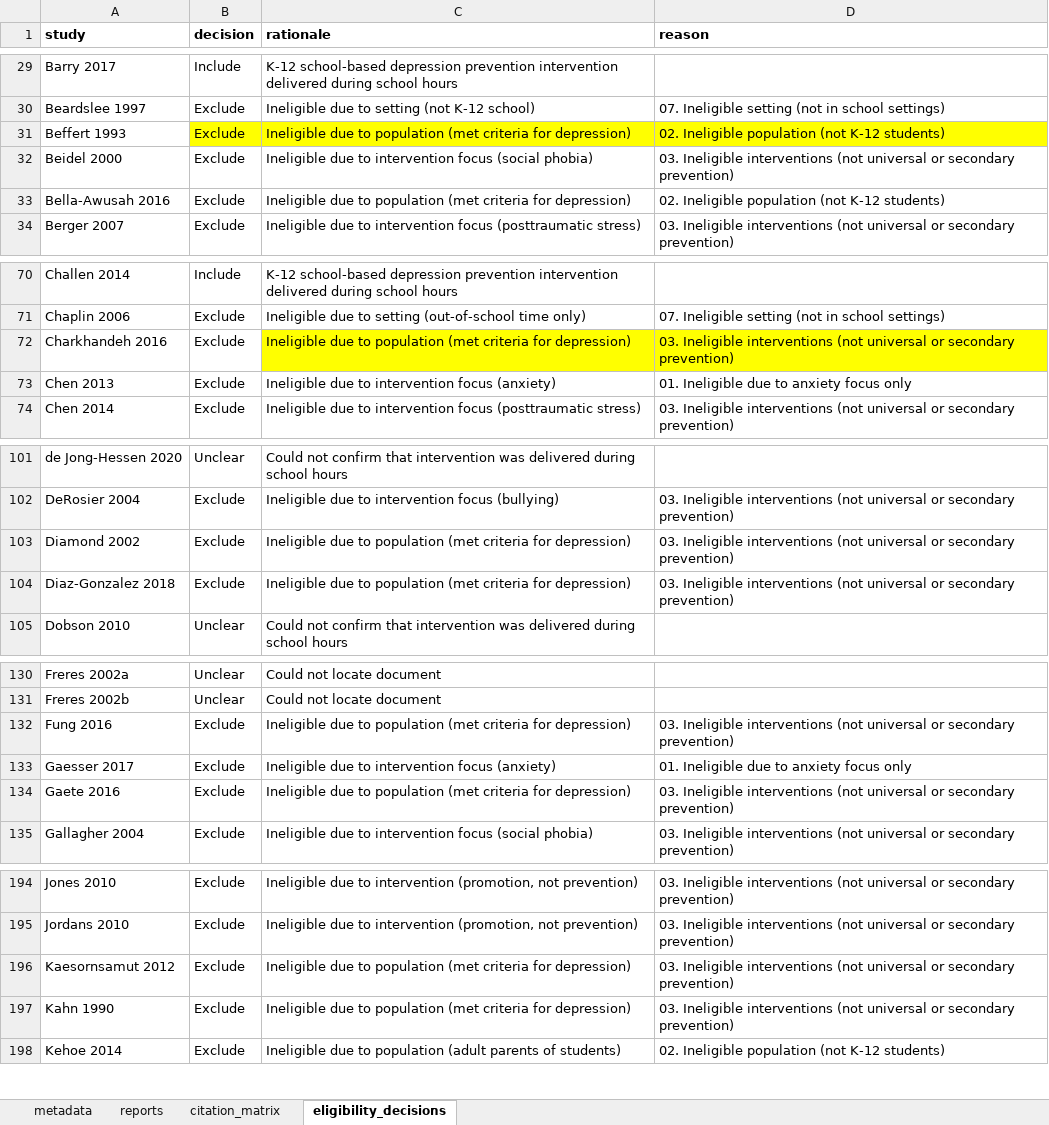
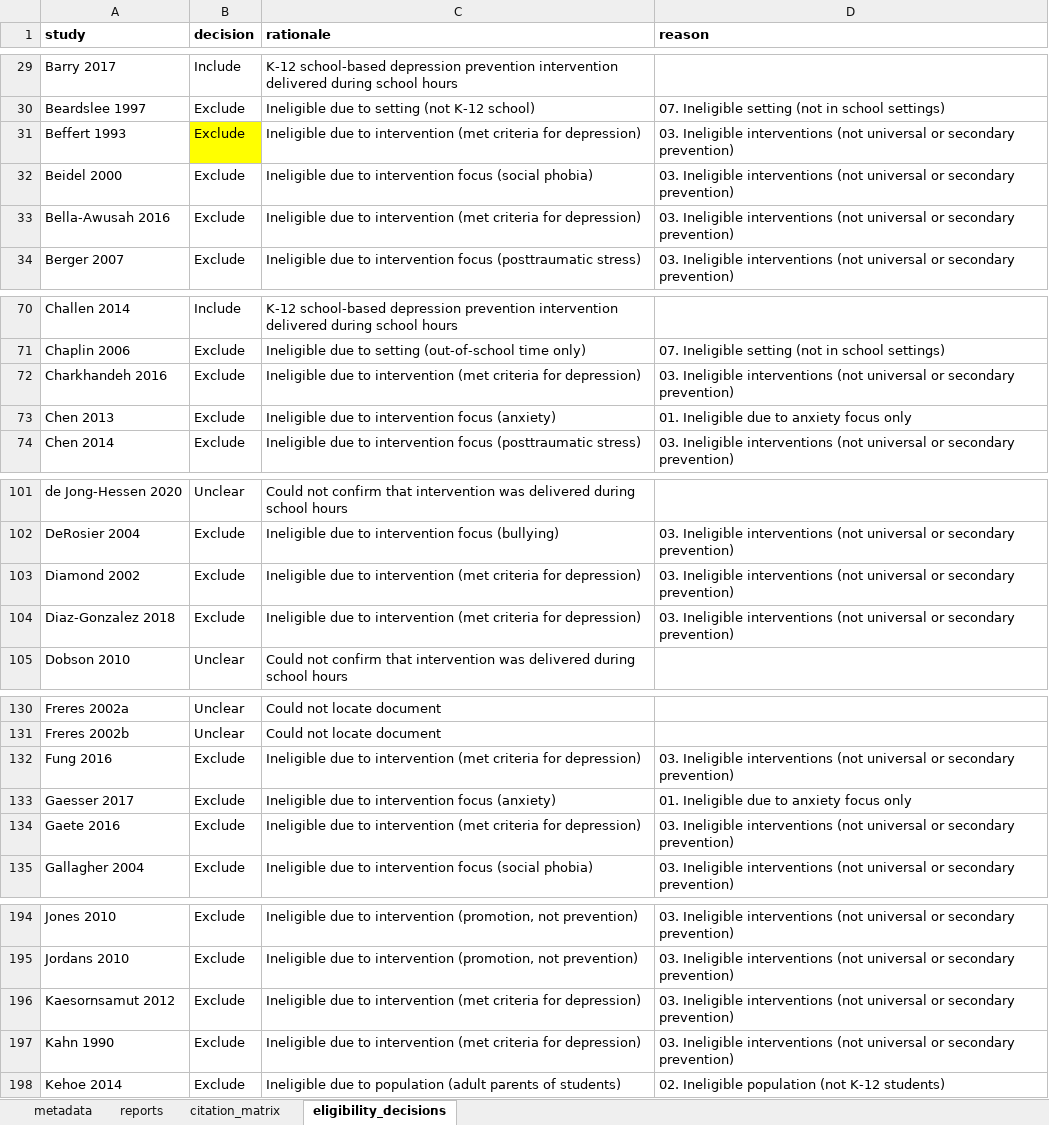
Before and after one commit to HEDCO-Institute/Depression_Prevention_Overview, an Excel workbook: data/Depression_Overview_Eligibility_Data.xlsx, sheet eligibility_decisions, drawn as a sheet; only a part is shown, gaps mark what is left out; values as stored, in another font and other column widths than the file's, no borders; conditional formats not drawn; the diff covers the shown part only; the diff names each change by its address in the sheet, - before the commit and + after, or states it on an @@ line.

Commit message:
upload most recent data files

```diff
--- a/data/Depression_Overview_Eligibility_Data.xlsx (sheet eligibility_decisions)
+++ b/data/Depression_Overview_Eligibility_Data.xlsx (sheet eligibility_decisions)
-C31 (rationale): …due to population (met criteria…
+C31 (rationale): …due to intervention (met criteria…
-C31:D31 fill: #FFFF00
+C31:D31 fill: none
-D31 (reason): 02. Ineligible population (not K-12 students)
+D31 (reason): 03. Ineligible interventions (not universal or secondary prevention)
-C33 (rationale): …due to population (met criteria…
+C33 (rationale): …due to intervention (met criteria…
-D33 (reason): 02. Ineligible population (not K-12 students)
+D33 (reason): 03. Ineligible interventions (not universal or secondary prevention)
-C72 (rationale): …due to population (met criteria…
+C72 (rationale): …due to intervention (met criteria…
-C72:D72 fill: #FFFF00
+C72:D72 fill: none
-C103:C104 (rationale): …due to population (met criteria…
+C103:C104 (rationale): …due to intervention (met criteria…
-C132 (rationale): …due to population (met criteria…
+C132 (rationale): …due to intervention (met criteria…
-C134 (rationale): …due to population (met criteria…
+C134 (rationale): …due to intervention (met criteria…
-C196:C197 (rationale): …due to population (met criteria…
+C196:C197 (rationale): …due to intervention (met criteria…
```
Also changed, not shown: 14 edited cells elsewhere in this sheet, sheet citation_matrix, data/Depression_Overview_Review_Data.xlsx.
